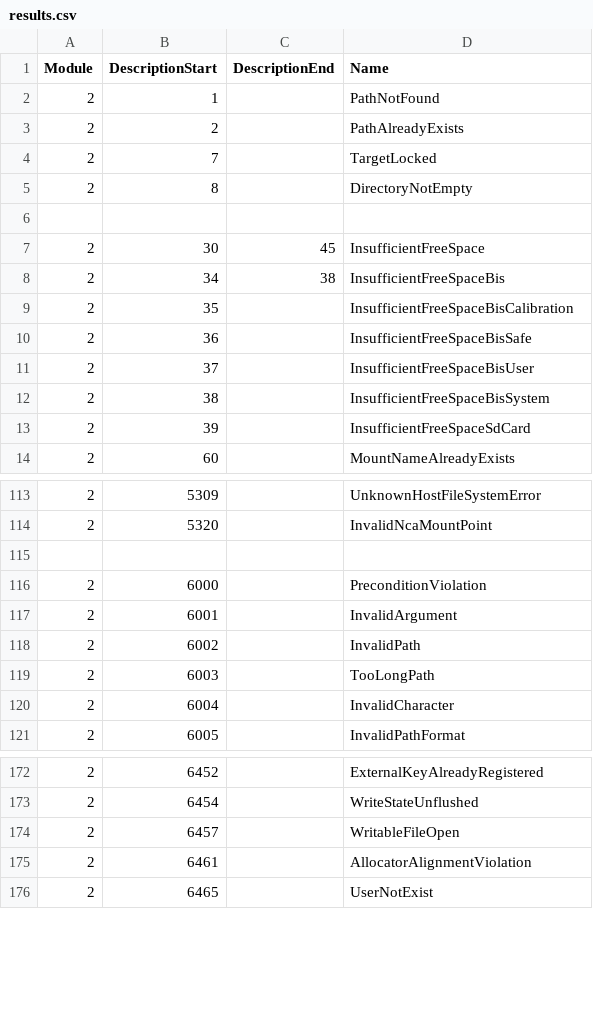
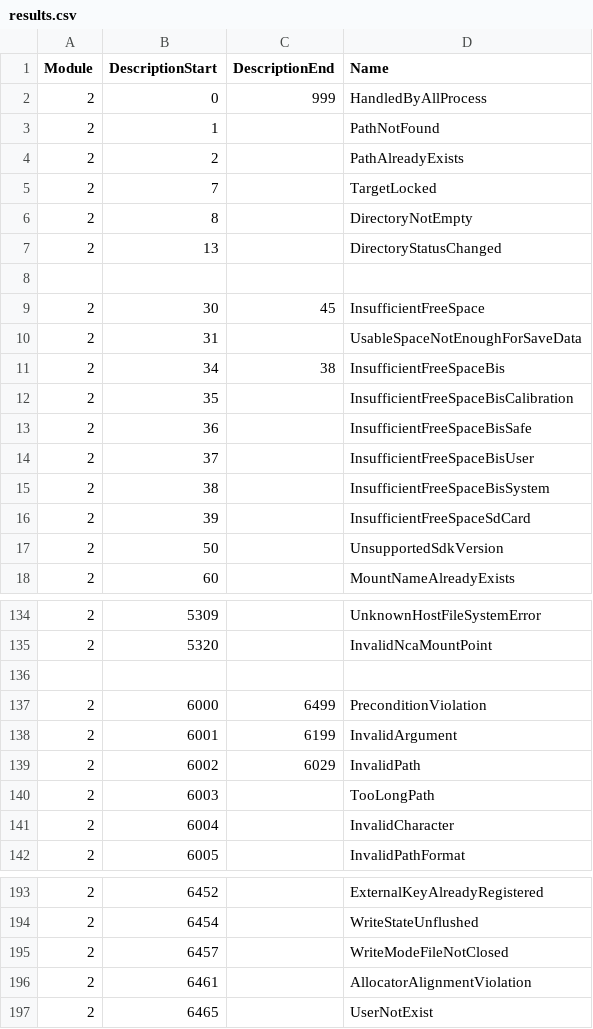
Before and after one commit to Thealexbarney/LibHac, a CSV file: build/CodeGen/results.csv, drawn as a sheet; only a part is shown, gaps mark what is left out; the diff covers the shown part only.

```diff
--- a/build/CodeGen/results.csv
+++ b/build/CodeGen/results.csv
@@ -1,2 +1,3 @@
 Module,DescriptionStart,DescriptionEnd,Name
+2,0,999,HandledByAllProcess
 2,1,,PathNotFound
@@ -5,4 +6,6 @@ Module,DescriptionStart,DescriptionEnd,Name
 2,8,,DirectoryNotEmpty
+2,13,,DirectoryStatusChanged
 
 2,30,45,InsufficientFreeSpace
+2,31,,UsableSpaceNotEnoughForSaveData
 2,34,38,InsufficientFreeSpaceBis
@@ -13,2 +16,3 @@ Module,DescriptionStart,DescriptionEnd,Name
 2,39,,InsufficientFreeSpaceSdCard
+2,50,,UnsupportedSdkVersion
 2,60,,MountNameAlreadyExists
@@ -115,5 +136,5 @@ Module,DescriptionStart,DescriptionEnd,Name
 
-2,6000,,PreconditionViolation
-2,6001,,InvalidArgument
-2,6002,,InvalidPath
+2,6000,6499,PreconditionViolation
+2,6001,6199,InvalidArgument
+2,6002,6029,InvalidPath
 2,6003,,TooLongPath
@@ -173,3 +194,3 @@ Module,DescriptionStart,DescriptionEnd,Name
 2,6454,,WriteStateUnflushed
-2,6457,,WritableFileOpen
+2,6457,,WriteModeFileNotClosed
 2,6461,,AllocatorAlignmentViolation
```
Also changed, not shown: 42 added rows elsewhere in this file, 3 other files.
